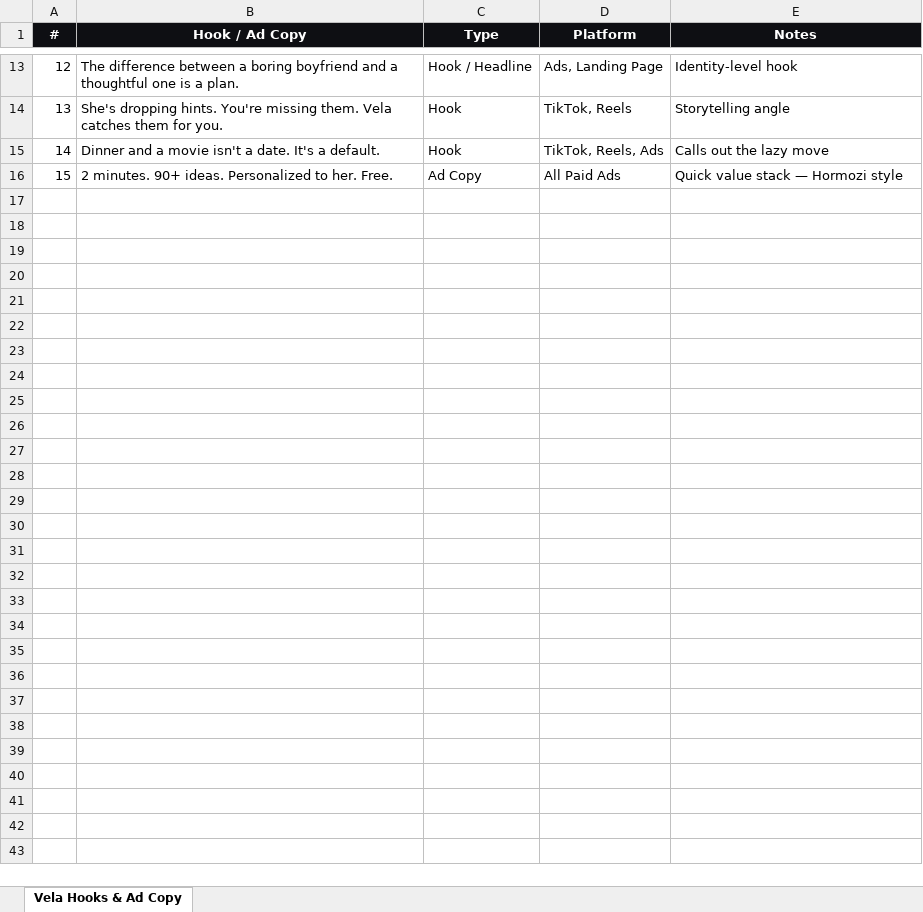
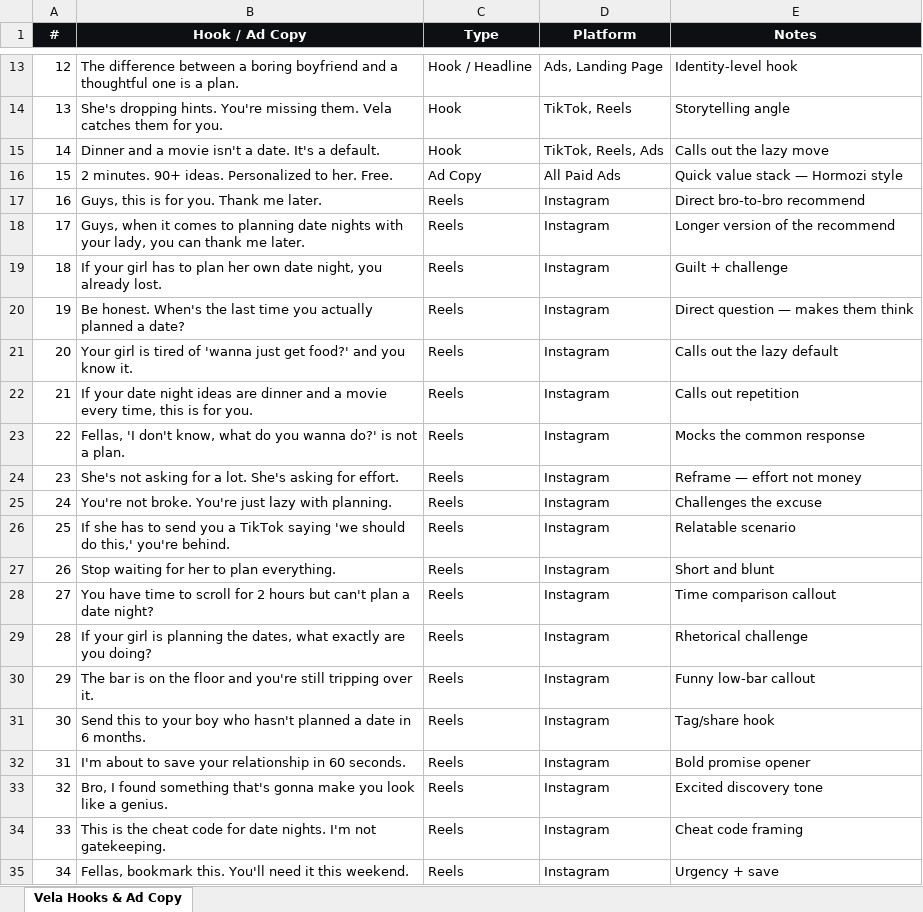
Before and after one commit to Diegs12/Datenight, an Excel workbook: vela-hooks.xlsx, sheet Vela Hooks & Ad Copy, drawn as a sheet; only a part is shown, gaps mark what is left out; values as stored, in another font and other column widths than the file's, no borders; the diff covers the shown part only; the diff names each change by its address in the sheet, - before the commit and + after, or states it on an @@ line.

```diff
--- a/vela-hooks.xlsx (sheet Vela Hooks & Ad Copy)
+++ b/vela-hooks.xlsx (sheet Vela Hooks & Ad Copy)
+row 17: 16 | Guys, this is for you. Thank me later. | Reels | Instagram | Direct bro-to-bro recommend
+row 18: 17 | Guys, when it comes to planning date nights with your lady, you can thank me later. | Reels | Instagram | Longer version of the recommend
+row 19: 18 | If your girl has to plan her own date night, you already lost. | Reels | Instagram | Guilt + challenge
+row 20: 19 | Be honest. When's the last time you actually planned a date? | Reels | Instagram | Direct question — makes them think
+row 21: 20 | Your girl is tired of 'wanna just get food?' and you know it. | Reels | Instagram | Calls out the lazy default
+row 22: 21 | If your date night ideas are dinner and a movie every time, this is for you. | Reels | Instagram | Calls out repetition
+row 23: 22 | Fellas, 'I don't know, what do you wanna do?' is not a plan. | Reels | Instagram | Mocks the common response
+row 24: 23 | She's not asking for a lot. She's asking for effort. | Reels | Instagram | Reframe — effort not money
+row 25: 24 | You're not broke. You're just lazy with planning. | Reels | Instagram | Challenges the excuse
+row 26: 25 | If she has to send you a TikTok saying 'we should do this,' you're behind. | Reels | Instagram | Relatable scenario
+row 27: 26 | Stop waiting for her to plan everything. | Reels | Instagram | Short and blunt
+row 28: 27 | You have time to scroll for 2 hours but can't plan a date night? | Reels | Instagram | Time comparison callout
+row 29: 28 | If your girl is planning the dates, what exactly are you doing? | Reels | Instagram | Rhetorical challenge
+row 30: 29 | The bar is on the floor and you're still tripping over it. | Reels | Instagram | Funny low-bar callout
+row 31: 30 | Send this to your boy who hasn't planned a date in 6 months. | Reels | Instagram | Tag/share hook
+row 32: 31 | I'm about to save your relationship in 60 seconds. | Reels | Instagram | Bold promise opener
+row 33: 32 | Bro, I found something that's gonna make you look like a genius. | Reels | Instagram | Excited discovery tone
+row 34: 33 | This is the cheat code for date nights. I'm not gatekeeping. | Reels | Instagram | Cheat code framing
+row 35: 34 | Fellas, bookmark this. You'll need it this weekend. | Reels | Instagram | Urgency + save
```
Also changed, not shown: 81 added rows elsewhere in this sheet, 3 other files.
